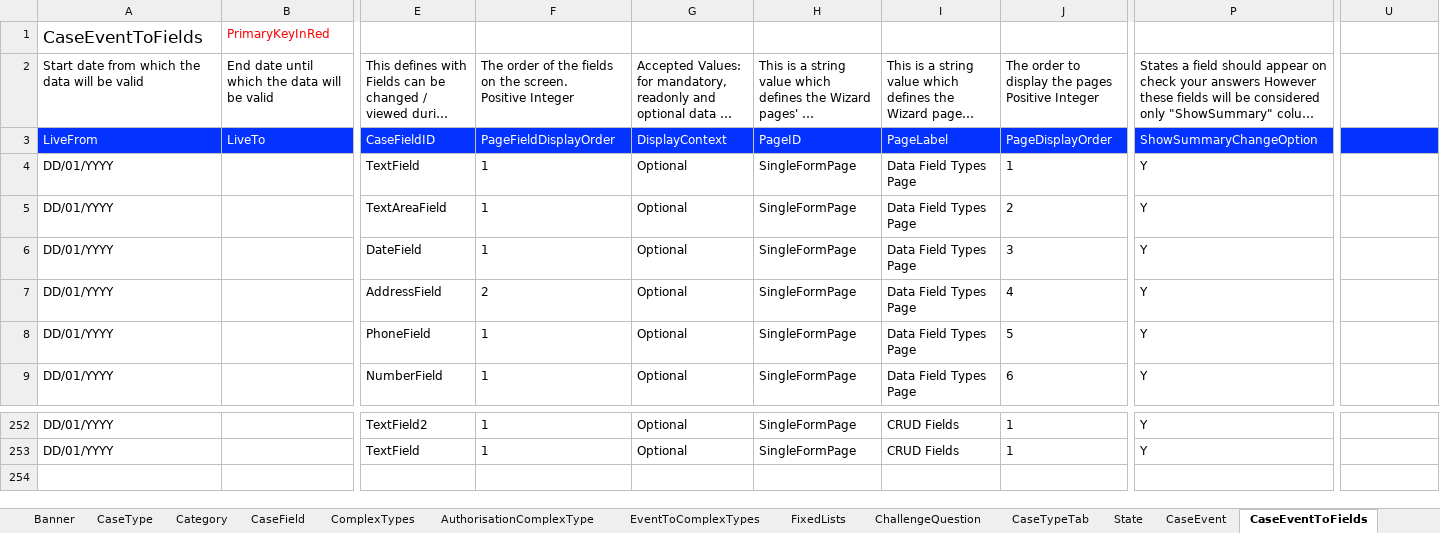
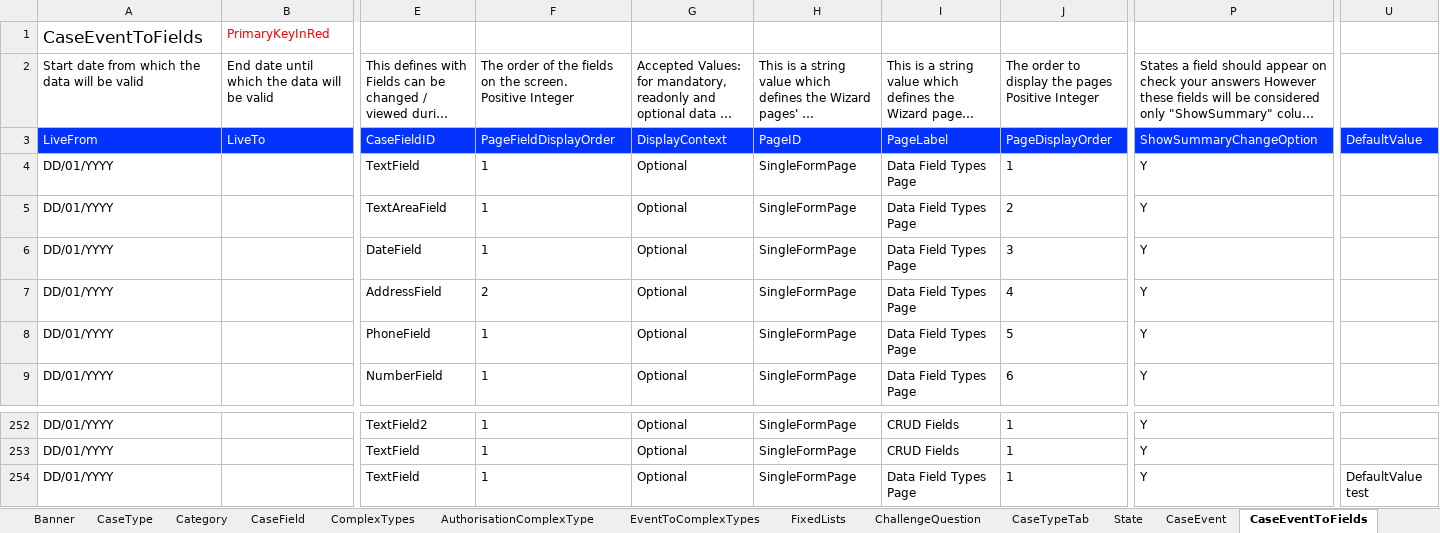
Before and after one commit to hmcts/ccd-test-definitions, an Excel workbook: src/main/resources/uk/gov/hmcts/ccd/test_definitions/excel/BEFTA_Master_Definition.xlsx, sheet CaseEventToFields, drawn as a sheet; only a part is shown, gaps mark what is left out; long unchanged cells end in …; values as stored, in another font and other column widths than the file's, no borders; table styles not drawn; rows hold the shown columns only; the diff names each change by its address in the sheet, - before the commit and + after, or states it on an @@ line.

```diff
--- a/src/main/resources/uk/gov/hmcts/ccd/test_definitions/excel/BEFTA_Master_Definition.xlsx (sheet CaseEventToFields)
+++ b/src/main/resources/uk/gov/hmcts/ccd/test_definitions/excel/BEFTA_Master_Definition.xlsx (sheet CaseEventToFields)
-U3: (empty)
+U3: DefaultValue
+row 254: DD/01/YYYY |  | TextField | 1 | Optional | SingleFormPage | Data Field Types Page | 1 | Y | DefaultValue test
```
Also changed, not shown: sheet AuthorisationCaseField, sheet RoleToAccessProfiles, sheet CaseEvent, sheet CaseTypeTab, sheet CaseType, sheet CaseField, 9 more sheets, 44 other files.
